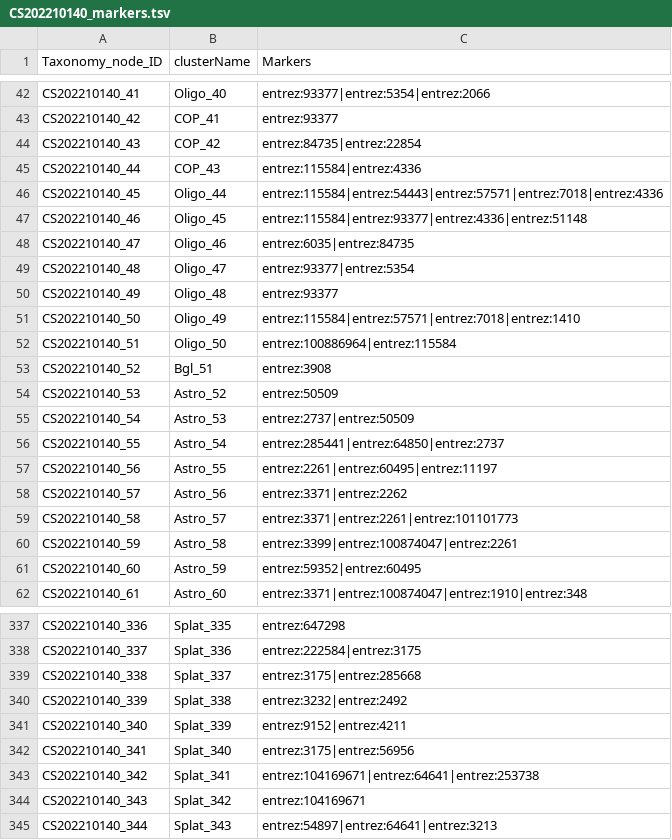
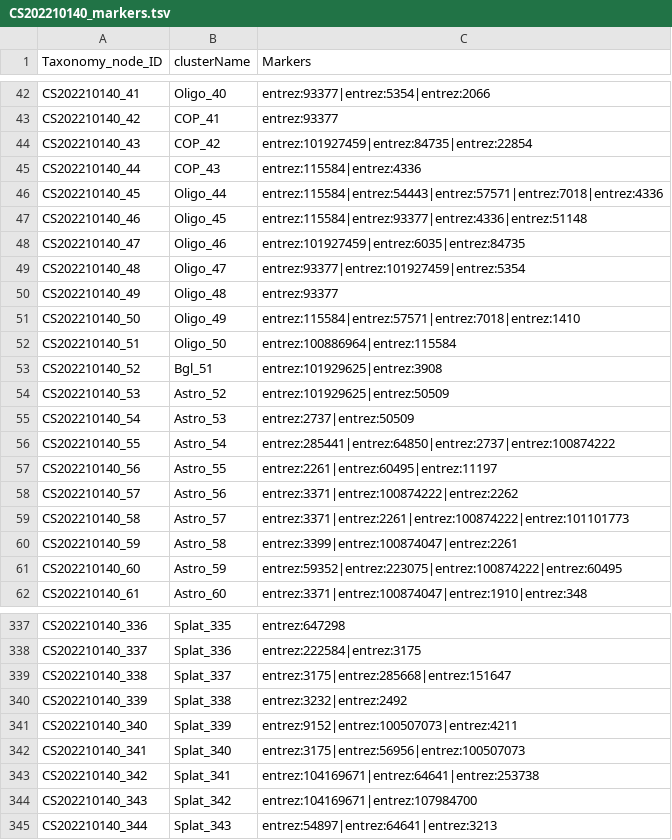
Before and after one commit to Cellular-Semantics/whole_human_brain_ontology, a TSV file: src/markers/CS202210140_markers.tsv, drawn as a sheet; only a part is shown, gaps mark what is left out; the diff covers the shown part only.

```diff
--- a/src/markers/CS202210140_markers.tsv
+++ b/src/markers/CS202210140_markers.tsv
@@ -43,3 +43,3 @@ CS202210140_41	Oligo_40	entrez:93377|entrez:5354|entrez:2066
 CS202210140_42	COP_41	entrez:93377
-CS202210140_43	COP_42	entrez:84735|entrez:22854
+CS202210140_43	COP_42	entrez:101927459|entrez:84735|entrez:22854
 CS202210140_44	COP_43	entrez:115584|entrez:4336
@@ -47,4 +47,4 @@ CS202210140_45	Oligo_44	entrez:115584|entrez:54443|entrez:57571|entrez:7018|entr
 CS202210140_46	Oligo_45	entrez:115584|entrez:93377|entrez:4336|entrez:51148
-CS202210140_47	Oligo_46	entrez:6035|entrez:84735
-CS202210140_48	Oligo_47	entrez:93377|entrez:5354
+CS202210140_47	Oligo_46	entrez:101927459|entrez:6035|entrez:84735
+CS202210140_48	Oligo_47	entrez:93377|entrez:101927459|entrez:5354
 CS202210140_49	Oligo_48	entrez:93377
@@ -52,11 +52,11 @@ CS202210140_50	Oligo_49	entrez:115584|entrez:57571|entrez:7018|entrez:1410
 CS202210140_51	Oligo_50	entrez:100886964|entrez:115584
-CS202210140_52	Bgl_51	entrez:3908
-CS202210140_53	Astro_52	entrez:50509
+CS202210140_52	Bgl_51	entrez:101929625|entrez:3908
+CS202210140_53	Astro_52	entrez:101929625|entrez:50509
 CS202210140_54	Astro_53	entrez:2737|entrez:50509
-CS202210140_55	Astro_54	entrez:285441|entrez:64850|entrez:2737
+CS202210140_55	Astro_54	entrez:285441|entrez:64850|entrez:2737|entrez:100874222
 CS202210140_56	Astro_55	entrez:2261|entrez:60495|entrez:11197
-CS202210140_57	Astro_56	entrez:3371|entrez:2262
-CS202210140_58	Astro_57	entrez:3371|entrez:2261|entrez:101101773
+CS202210140_57	Astro_56	entrez:3371|entrez:100874222|entrez:2262
+CS202210140_58	Astro_57	entrez:3371|entrez:2261|entrez:100874222|entrez:101101773
 CS202210140_59	Astro_58	entrez:3399|entrez:100874047|entrez:2261
-CS202210140_60	Astro_59	entrez:59352|entrez:60495
+CS202210140_60	Astro_59	entrez:59352|entrez:223075|entrez:100874222|entrez:60495
 CS202210140_61	Astro_60	entrez:3371|entrez:100874047|entrez:1910|entrez:348
@@ -338,8 +338,8 @@ CS202210140_336	Splat_335	entrez:647298
 CS202210140_337	Splat_336	entrez:222584|entrez:3175
-CS202210140_338	Splat_337	entrez:3175|entrez:285668
+CS202210140_338	Splat_337	entrez:3175|entrez:285668|entrez:151647
 CS202210140_339	Splat_338	entrez:3232|entrez:2492
-CS202210140_340	Splat_339	entrez:9152|entrez:4211
-CS202210140_341	Splat_340	entrez:3175|entrez:56956
+CS202210140_340	Splat_339	entrez:9152|entrez:100507073|entrez:4211
+CS202210140_341	Splat_340	entrez:3175|entrez:56956|entrez:100507073
 CS202210140_342	Splat_341	entrez:104169671|entrez:64641|entrez:253738
-CS202210140_343	Splat_342	entrez:104169671
+CS202210140_343	Splat_342	entrez:104169671|entrez:107984700
 CS202210140_344	Splat_343	entrez:54897|entrez:64641|entrez:3213
```
Also changed, not shown: 102 edited cells elsewhere in this file, 4 other files.
